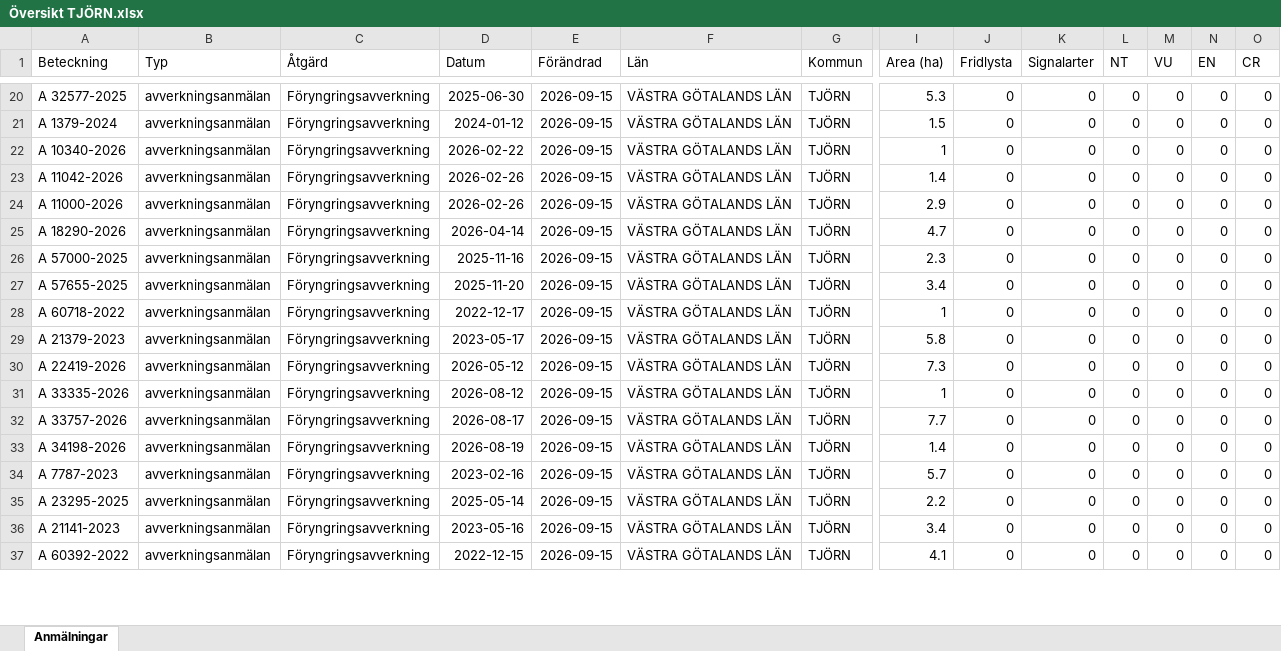
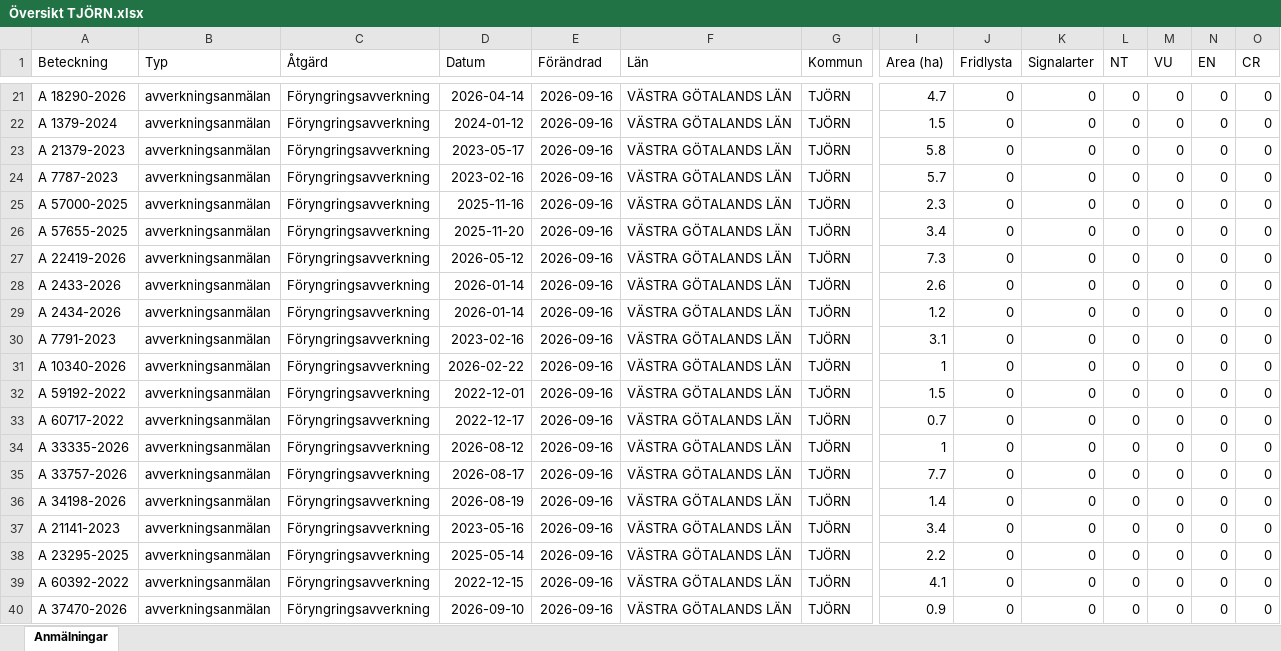
Before and after one commit to klasma/Logging_1419, an Excel workbook: Översikt TJÖRN.xlsx, sheet Anmälningar, drawn as a sheet; only a part is shown, gaps mark what is left out; values as stored, in another font and other column widths than the file's, no borders; removed rows and columns are numbered as before the commit, all else as after; rows hold the shown columns only; the diff covers the shown part only; the diff names each change by its address in the sheet, - before the commit and + after, or states it on an @@ line.

```diff
--- a/Översikt TJÖRN.xlsx (sheet Anmälningar)
+++ b/Översikt TJÖRN.xlsx (sheet Anmälningar)
-A21 (Beteckning): A 32577-2025
+A21 (Beteckning): A 18290-2026
-D21 (Datum): 2025-06-30
+D21 (Datum): 2026-04-14
-E21:E23 (Förändrad): 2026-09-15
+E21:E23 (Förändrad): 2026-09-16
-I21 (Area (ha)): 5.3
+I21 (Area (ha)): 4.7
-A23 (Beteckning): A 10340-2026
+A23 (Beteckning): A 21379-2023
-D23 (Datum): 2026-02-22
+D23 (Datum): 2023-05-17
-I23 (Area (ha)): 1
+I23 (Area (ha)): 5.8
-row 23: A 11042-2026 | avverkningsanmälan | Föryngringsavverkning | 2026-02-26 | 2026-09-15 | VÄSTRA GÖTALANDS LÄN | TJÖRN | 1.4 | 0 | 0 | 0 | 0 | 0 | 0
-row 24: A 11000-2026 | avverkningsanmälan | Föryngringsavverkning | 2026-02-26 | 2026-09-15 | VÄSTRA GÖTALANDS LÄN | TJÖRN | 2.9 | 0 | 0 | 0 | 0 | 0 | 0
-A24 (Beteckning): A 18290-2026
+A24 (Beteckning): A 7787-2023
-D24 (Datum): 2026-04-14
+D24 (Datum): 2023-02-16
-E24:E26 (Förändrad): 2026-09-15
+E24:E26 (Förändrad): 2026-09-16
-I24 (Area (ha)): 4.7
+I24 (Area (ha)): 5.7
+row 27: A 22419-2026 | avverkningsanmälan | Föryngringsavverkning | 2026-05-12 | 2026-09-16 | VÄSTRA GÖTALANDS LÄN | TJÖRN | 7.3 | 0 | 0 | 0 | 0 | 0 | 0
+row 28: A 2433-2026 | avverkningsanmälan | Föryngringsavverkning | 2026-01-14 | 2026-09-16 | VÄSTRA GÖTALANDS LÄN | TJÖRN | 2.6 | 0 | 0 | 0 | 0 | 0 | 0
+row 29: A 2434-2026 | avverkningsanmälan | Föryngringsavverkning | 2026-01-14 | 2026-09-16 | VÄSTRA GÖTALANDS LÄN | TJÖRN | 1.2 | 0 | 0 | 0 | 0 | 0 | 0
+row 30: A 7791-2023 | avverkningsanmälan | Föryngringsavverkning | 2023-02-16 | 2026-09-16 | VÄSTRA GÖTALANDS LÄN | TJÖRN | 3.1 | 0 | 0 | 0 | 0 | 0 | 0
-A31 (Beteckning): A 60718-2022
+A31 (Beteckning): A 10340-2026
-D31 (Datum): 2022-12-17
+D31 (Datum): 2026-02-22
-E31:E38 (Förändrad): 2026-09-15
+E31:E38 (Förändrad): 2026-09-16
-A32 (Beteckning): A 21379-2023
+A32 (Beteckning): A 59192-2022
-D32 (Datum): 2023-05-17
+D32 (Datum): 2022-12-01
-I32 (Area (ha)): 5.8
+I32 (Area (ha)): 1.5
-A33 (Beteckning): A 22419-2026
+A33 (Beteckning): A 60717-2022
-D33 (Datum): 2026-05-12
+D33 (Datum): 2022-12-17
-I33 (Area (ha)): 7.3
+I33 (Area (ha)): 0.7
-A37 (Beteckning): A 7787-2023
+A37 (Beteckning): A 21141-2023
-D37 (Datum): 2023-02-16
+D37 (Datum): 2023-05-16
-I37 (Area (ha)): 5.7
+I37 (Area (ha)): 3.4
-row 36: A 21141-2023 | avverkningsanmälan | Föryngringsavverkning | 2023-05-16 | 2026-09-15 | VÄSTRA GÖTALANDS LÄN | TJÖRN | 3.4 | 0 | 0 | 0 | 0 | 0 | 0
-E39 (Förändrad): 2026-09-15
+E39 (Förändrad): 2026-09-16
+row 40: A 37470-2026 | avverkningsanmälan | Föryngringsavverkning | 2026-09-10 | 2026-09-16 | VÄSTRA GÖTALANDS LÄN | TJÖRN | 0.9 | 0 | 0 | 0 | 0 | 0 | 0
```
Also changed, not shown: 5 added rows, 7 removed rows and 58 edited cells elsewhere in this sheet, artfynd/A 10354-2026 artfynd.xlsx, artfynd/A 11240-2026 artfynd.xlsx, 41 other files.
